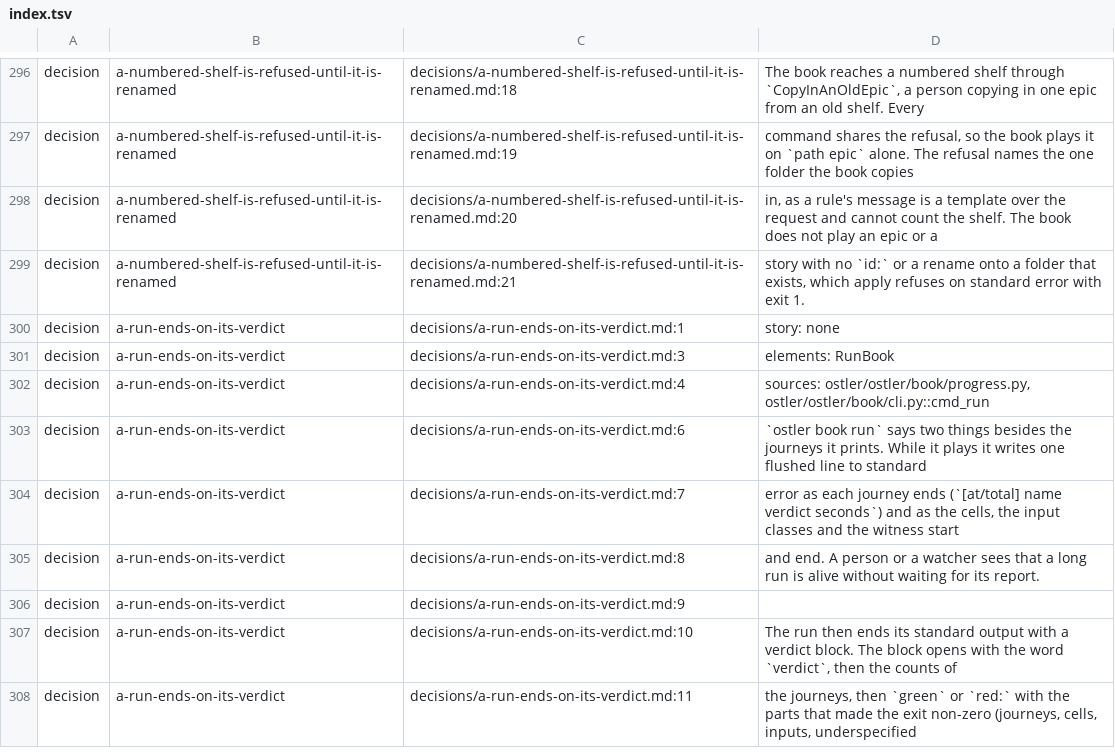
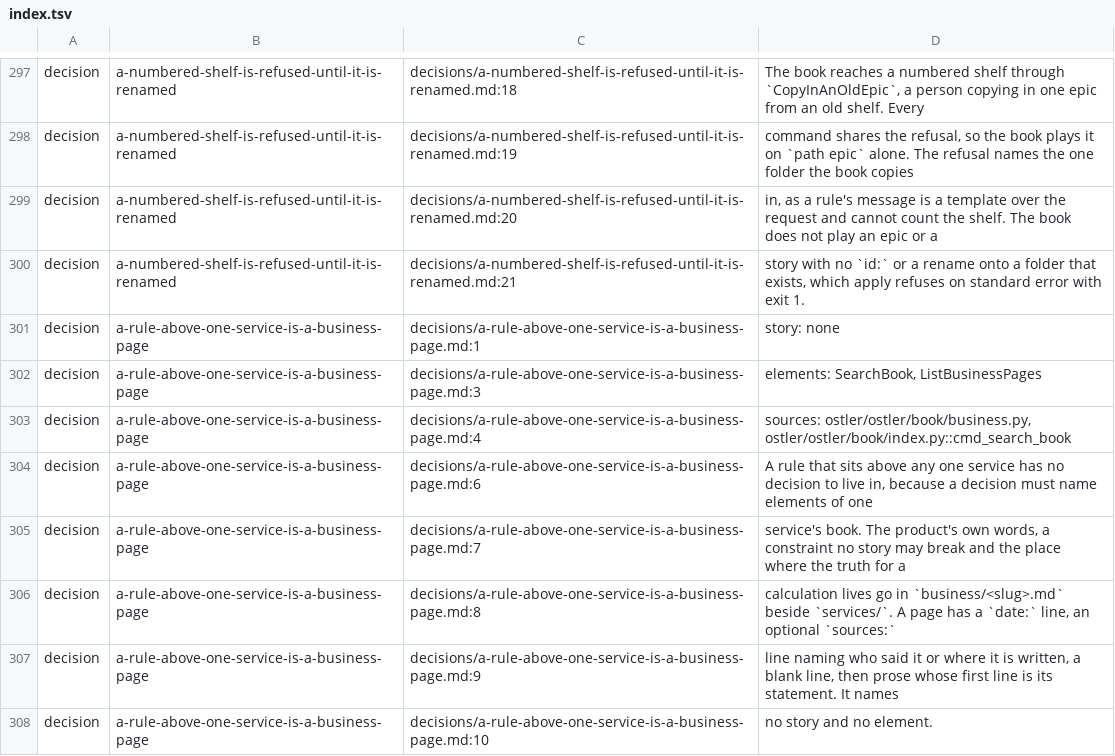
Before and after one commit to GabrielCpp/stablemate, a TSV file: services/ostler/index.tsv, drawn as a sheet; only a part is shown, gaps mark what is left out; the shorter side is filled out with more unchanged rows; the diff covers the shown part only; the diff names each change by its address in the sheet, - before the commit and + after, or states it on an @@ line.

```diff
--- a/services/ostler/index.tsv
+++ b/services/ostler/index.tsv
+row 301: decision | a-rule-above-one-service-is-a-business-page | decisions/a-rule-above-one-service-is-a-business-page.md:1 | story: none
+row 302: decision | a-rule-above-one-service-is-a-business-page | decisions/a-rule-above-one-service-is-a-business-page.md:3 | elements: SearchBook, ListBusinessPages
+row 303: decision | a-rule-above-one-service-is-a-business-page | decisions/a-rule-above-one-service-is-a-business-page.md:4 | sources: ostler/ostler/book/business.py, ostler/ostler/book/index.py::cmd_search_book
+row 304: decision | a-rule-above-one-service-is-a-business-page | decisions/a-rule-above-one-service-is-a-business-page.md:6 | A rule that sits above any one service has no decision to live in, because a decision must name elements of one
+row 305: decision | a-rule-above-one-service-is-a-business-page | decisions/a-rule-above-one-service-is-a-business-page.md:7 | service's book. The product's own words, a constraint no story may break and the place where the truth for a
+row 306: decision | a-rule-above-one-service-is-a-business-page | decisions/a-rule-above-one-service-is-a-business-page.md:8 | calculation lives go in `business/<slug>.md` beside `services/`. A page has a `date:` line, an optional `sources:`
+row 307: decision | a-rule-above-one-service-is-a-business-page | decisions/a-rule-above-one-service-is-a-business-page.md:9 | line naming who said it or where it is written, a blank line, then prose whose first line is its statement. It names
+row 308: decision | a-rule-above-one-service-is-a-business-page | decisions/a-rule-above-one-service-is-a-business-page.md:10 | no story and no element.
```
Also changed, not shown: 9 added rows and 2 edited cells elsewhere in this file, 16 other files.
